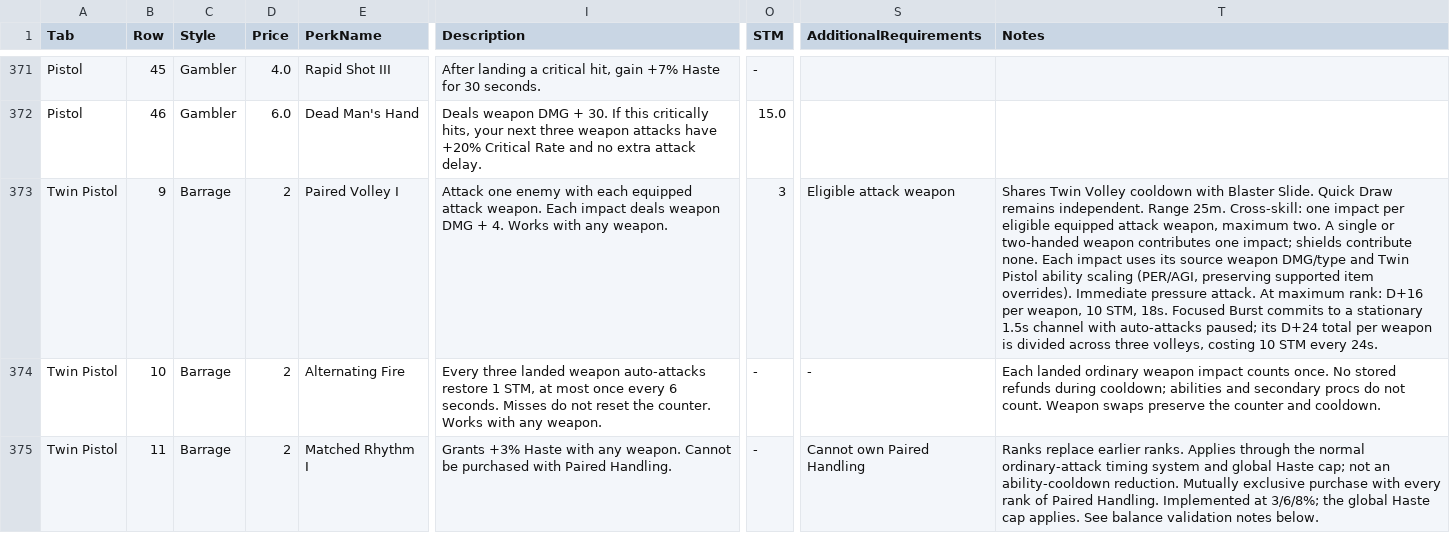
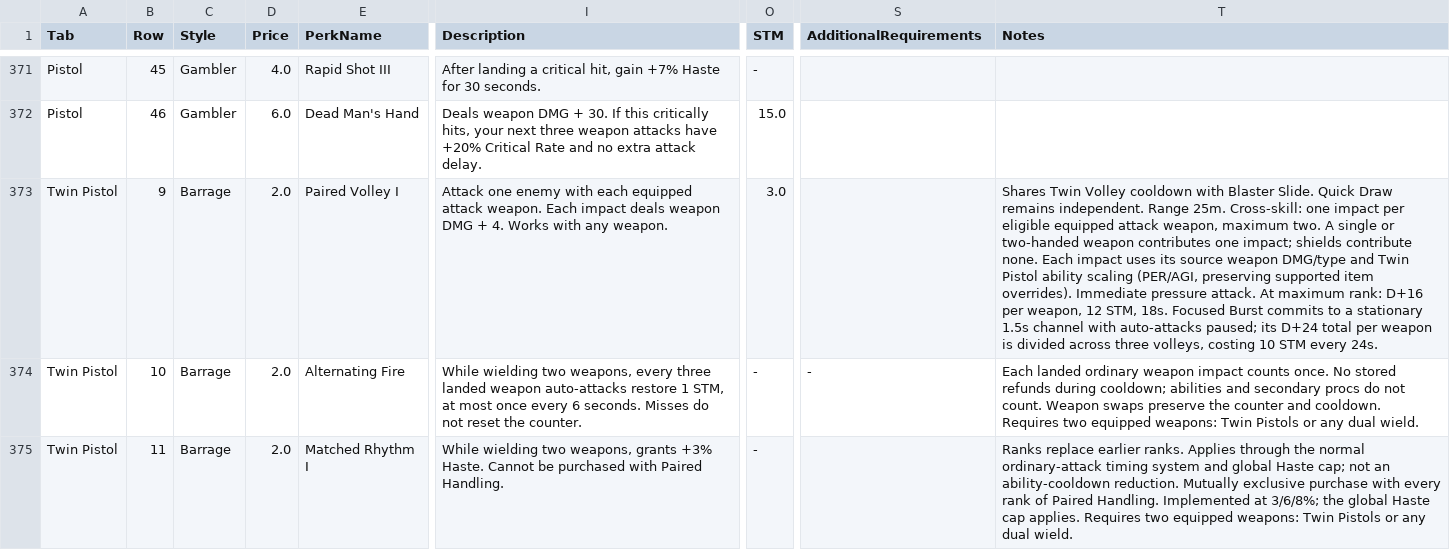
Before and after one commit to zunath/SWLOR_NWN, a CSV file: SWLOR.Game.Server/Readmes/CombatUpgradeBiblePerkManifest.csv, drawn as a sheet; only a part is shown, gaps mark what is left out; the diff covers the shown part only; the diff names each change by its address in the sheet, - before the commit and + after, or states it on an @@ line.

```diff
--- a/SWLOR.Game.Server/Readmes/CombatUpgradeBiblePerkManifest.csv
+++ b/SWLOR.Game.Server/Readmes/CombatUpgradeBiblePerkManifest.csv
-D373:D375 (Price): 2
+D373:D375 (Price): 2.0
-O373 (STM): 3
+O373 (STM): 3.0
-S373 (AdditionalRequirements): Eligible attack weapon
+S373 (AdditionalRequirements): (empty)
-T373 (Notes): …per weapon, 10 STM, 18s.…
+T373 (Notes): …per weapon, 12 STM, 18s.…
-I374 (Description): Every three landed weapon auto-attacks restore 1 STM, at most once every 6 seconds. Misses do not reset the counter. Works with any weapon.
+I374 (Description): While wielding two weapons, every three landed weapon auto-attacks restore 1 STM, at most once every 6 seconds. Misses do not reset the counter.
-T374 (Notes): …and cooldown.
+T374 (Notes): …and cooldown. Requires two equipped weapons: Twin Pistols or any dual wield.
-I375 (Description): Grants +3% Haste with any weapon. Cannot be…
+I375 (Description): While wielding two weapons, grants +3% Haste. Cannot be…
-S375 (AdditionalRequirements): Cannot own Paired Handling
+S375 (AdditionalRequirements): (empty)
-T375 (Notes): …cap applies. See balance validation notes below.
+T375 (Notes): …cap applies. Requires two equipped weapons: Twin Pistols or any dual wield.
```
Also changed, not shown: 111 edited cells elsewhere in this file, design/animations/animation-plan.csv, 18 other files.
